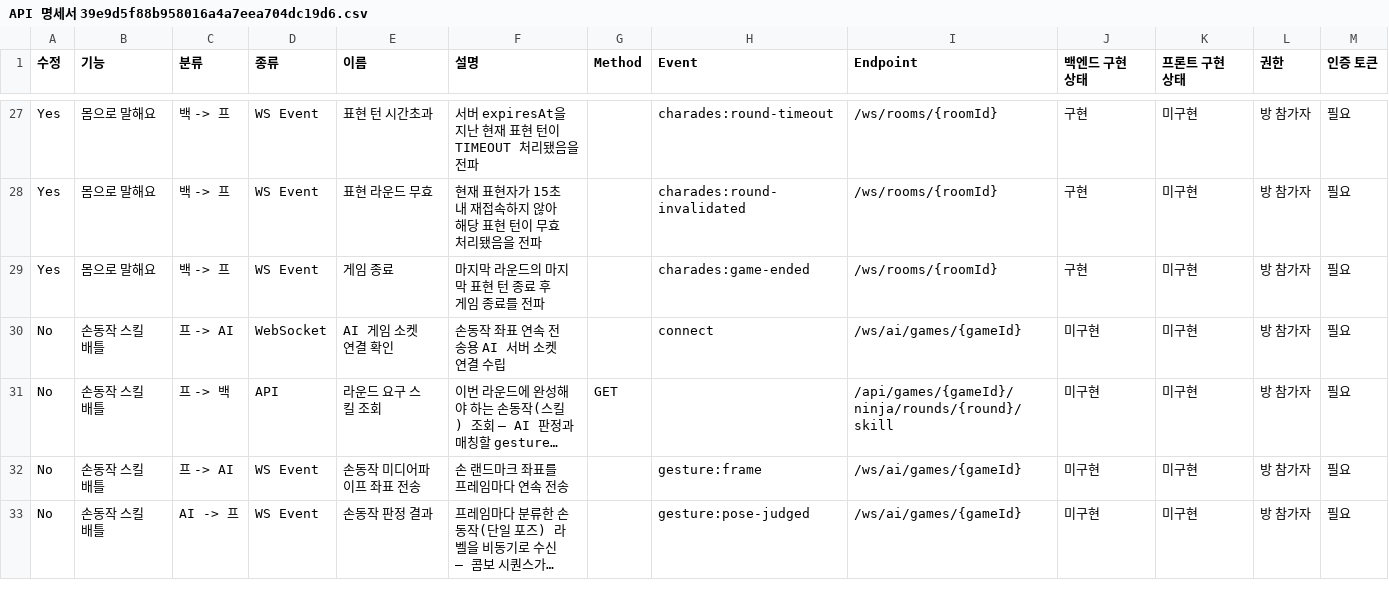
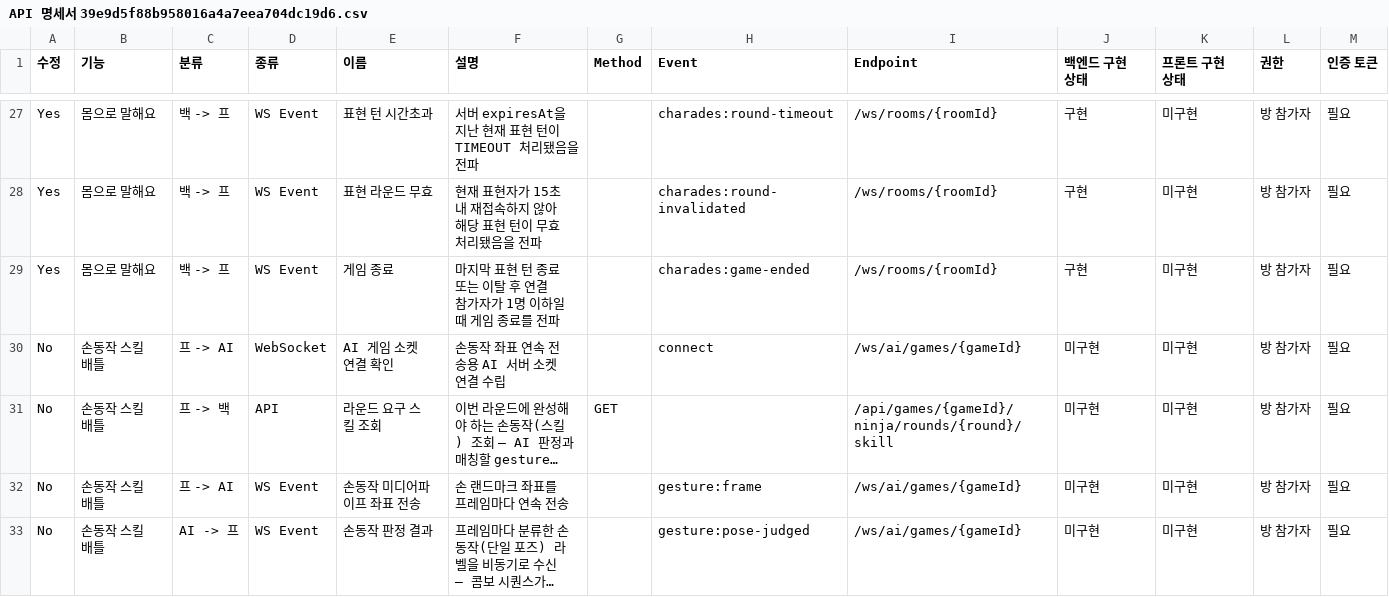
Before and after one commit to yonheeee/Cam-ON, a CSV file: docs/API 명세서 39e9d5f88b958016a4a7eea704dc19d6.csv, drawn as a sheet; only a part is shown, gaps mark what is left out; long unchanged cells end in ….

```diff
--- a/docs/API 명세서 39e9d5f88b958016a4a7eea704dc19d6.csv
+++ b/docs/API 명세서 39e9d5f88b958016a4a7eea704dc19d6.csv
@@ -28,3 +28,3 @@ Yes,몸으로 말해요,백 -> 프,WS Event,표현 턴 시간초과,서버 expir
 Yes,몸으로 말해요,백 -> 프,WS Event,표현 라운드 무효,현재 표현자가 15초 내 재접속하지 않아 해당 표현 턴이 무효 처리됐음을 전파,,charades:round-invalidated,/ws/rooms/{roomId},구현,미구현,방 참가자,필요
-Yes,몸으로 말해요,백 -> 프,WS Event,게임 종료,마지막 라운드의 마지막 표현 턴 종료 후 게임 종료를 전파,,charades:game-ended,/ws/rooms/{roomId},구현,미구현,방 참가자,필요
+Yes,몸으로 말해요,백 -> 프,WS Event,게임 종료,마지막 표현 턴 종료 또는 이탈 후 연결 참가자가 1명 이하일 때 게임 종료를 전파,,charades:game-ended,/ws/rooms/{roomId},구현,미구현,방 참가자,필요
 No,손동작 스킬 배틀,프 -> AI,WebSocket,AI 게임 소켓 연결 확인,손동작 좌표 연속 전송용 AI 서버 소켓 연결 수립,,connect,/ws/ai/games/{gameId},미구현,미구현,방 참가자,필요
```
Also changed, not shown: docs/API 명세서 39e9d5f88b958016a4a7eea704dc19d6_all.csv, 8 other files.
